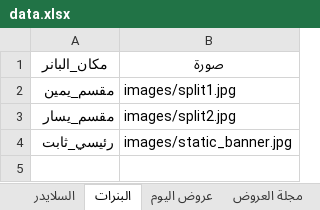
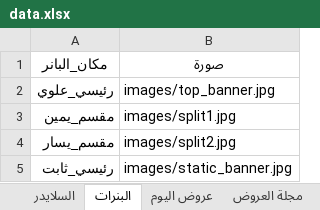
Before and after one commit to abdelazim17/trolley-market, an Excel workbook: data.xlsx, sheet البنرات, drawn as a sheet; values as stored, in another font and other column widths than the file's, no borders; charts and pictures not drawn; the diff names each change by its address in the sheet, - before the commit and + after, or states it on an @@ line.

```diff
--- a/data.xlsx (sheet البنرات)
+++ b/data.xlsx (sheet البنرات)
+row 2: رئيسي_علوي | images/top_banner.jpg
```
Also changed, not shown: sheet اللحوم والدواجن, sheet المخبوزات, sheet الألبان والبيض, sheet الفاكهة والخضار, sheet عروض اليوم, sheet السلايدر, 1 more sheet, other sheet tabs, charts or pictures, 18 other files.
